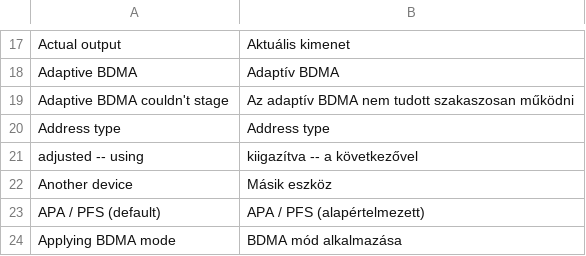
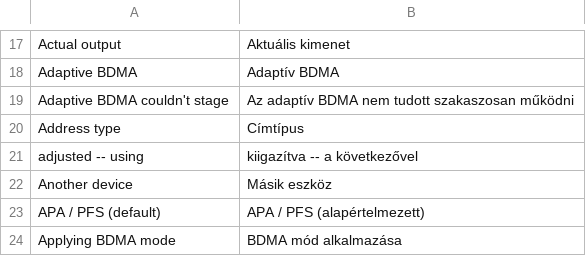
Before and after one commit to NathanNeurotic/POPSLoader, a TSV file: docs/translations/hungarian.tsv, drawn as a sheet; only a part is shown, gaps mark what is left out.

Commit message:
Update hungarian.tsv

```diff
--- a/docs/translations/hungarian.tsv
+++ b/docs/translations/hungarian.tsv
@@ -19,3 +19,3 @@ Adaptive BDMA	Adaptív BDMA
 Adaptive BDMA couldn't stage	Az adaptív BDMA nem tudott szakaszosan működni
-Address type	Address type
+Address type	Címtípus
 adjusted -- using	kiigazítva -- a következővel
```
